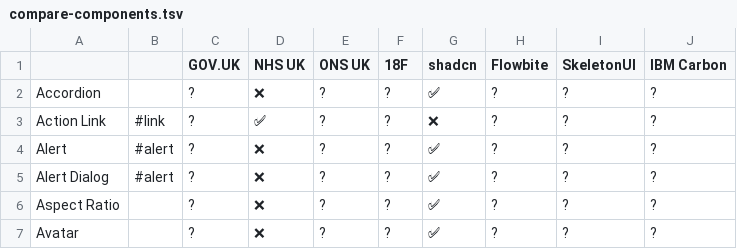
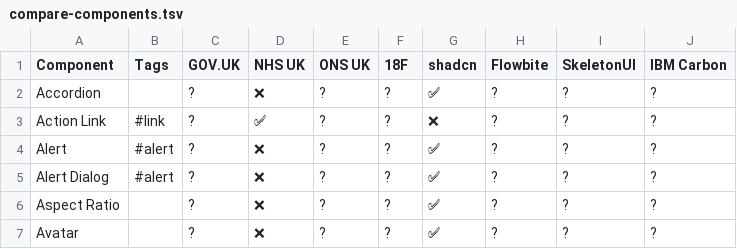
Before and after one commit to GIGCymru/architecture, a TSV file: doc/software-design-development-guidance/compare-components.tsv, drawn as a sheet; only a part is shown.

```diff
--- a/doc/software-design-development-guidance/compare-components.tsv
+++ b/doc/software-design-development-guidance/compare-components.tsv
@@ -1,2 +1,2 @@
-		GOV.UK	NHS UK	ONS UK	18F	shadcn	Flowbite	SkeletonUI	IBM Carbon
+Component	Tags	GOV.UK	NHS UK	ONS UK	18F	shadcn	Flowbite	SkeletonUI	IBM Carbon
 Accordion		?	❌	?	?	✅	?	?	?
```
Also changed, not shown: doc/software-design-development-guidance/compare-capabilities.tsv.
